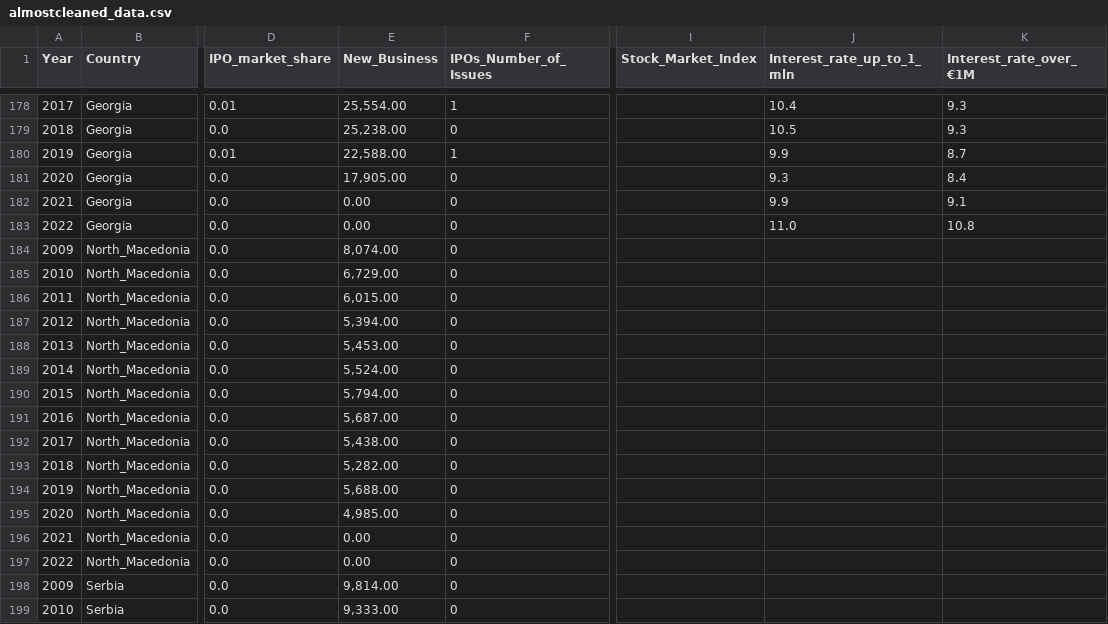
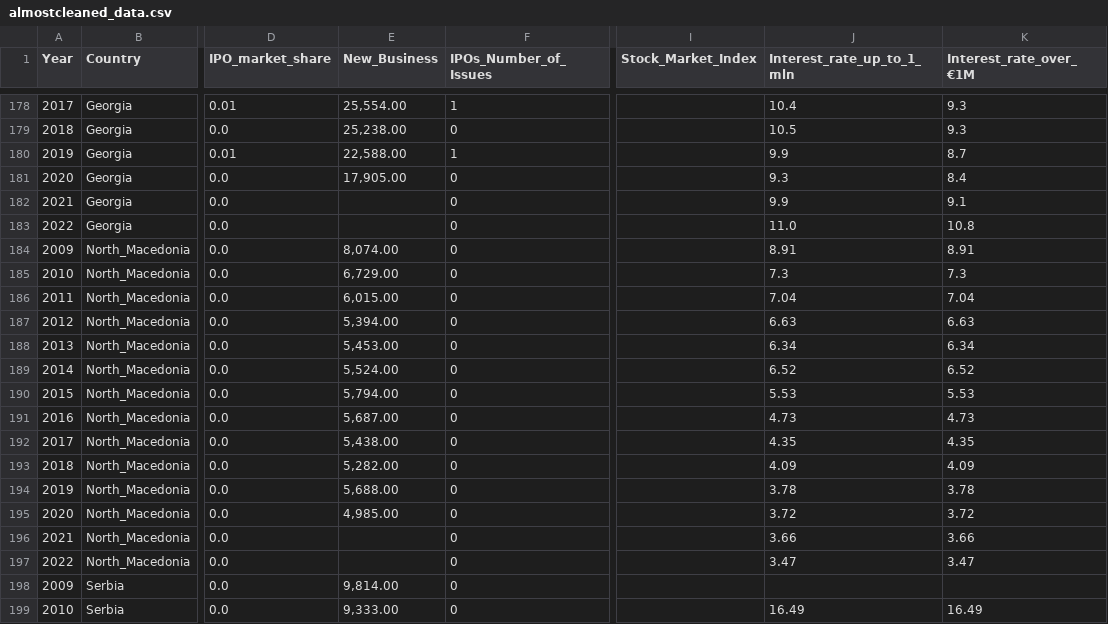
Before and after one commit to SofiyaLyn/Thesis, a CSV file: almostcleaned_data.csv, drawn as a sheet; only a part is shown, gaps mark what is left out; the diff covers the shown part only; the diff names each change by its address in the sheet, - before the commit and + after, or states it on an @@ line.

Commit message:
Add files via upload

```diff
--- a/almostcleaned_data.csv
+++ b/almostcleaned_data.csv
-E182:E183 (New_Business): 0.00
+E182:E183 (New_Business): (empty)
-J184 (Interest_rate_up_to_1_mln): (empty)
+J184 (Interest_rate_up_to_1_mln): 8.91
-K184 (Interest_rate_over_€1M): (empty)
+K184 (Interest_rate_over_€1M): 8.91
-J185 (Interest_rate_up_to_1_mln): (empty)
+J185 (Interest_rate_up_to_1_mln): 7.3
-K185 (Interest_rate_over_€1M): (empty)
+K185 (Interest_rate_over_€1M): 7.3
-J186 (Interest_rate_up_to_1_mln): (empty)
+J186 (Interest_rate_up_to_1_mln): 7.04
-K186 (Interest_rate_over_€1M): (empty)
+K186 (Interest_rate_over_€1M): 7.04
-J187 (Interest_rate_up_to_1_mln): (empty)
+J187 (Interest_rate_up_to_1_mln): 6.63
-K187 (Interest_rate_over_€1M): (empty)
+K187 (Interest_rate_over_€1M): 6.63
-J188 (Interest_rate_up_to_1_mln): (empty)
+J188 (Interest_rate_up_to_1_mln): 6.34
-K188 (Interest_rate_over_€1M): (empty)
+K188 (Interest_rate_over_€1M): 6.34
-J189 (Interest_rate_up_to_1_mln): (empty)
+J189 (Interest_rate_up_to_1_mln): 6.52
-K189 (Interest_rate_over_€1M): (empty)
+K189 (Interest_rate_over_€1M): 6.52
-J190 (Interest_rate_up_to_1_mln): (empty)
+J190 (Interest_rate_up_to_1_mln): 5.53
-K190 (Interest_rate_over_€1M): (empty)
+K190 (Interest_rate_over_€1M): 5.53
-J191 (Interest_rate_up_to_1_mln): (empty)
+J191 (Interest_rate_up_to_1_mln): 4.73
-K191 (Interest_rate_over_€1M): (empty)
+K191 (Interest_rate_over_€1M): 4.73
-J192 (Interest_rate_up_to_1_mln): (empty)
+J192 (Interest_rate_up_to_1_mln): 4.35
-K192 (Interest_rate_over_€1M): (empty)
+K192 (Interest_rate_over_€1M): 4.35
-J193 (Interest_rate_up_to_1_mln): (empty)
+J193 (Interest_rate_up_to_1_mln): 4.09
-K193 (Interest_rate_over_€1M): (empty)
+K193 (Interest_rate_over_€1M): 4.09
-J194 (Interest_rate_up_to_1_mln): (empty)
+J194 (Interest_rate_up_to_1_mln): 3.78
-K194 (Interest_rate_over_€1M): (empty)
+K194 (Interest_rate_over_€1M): 3.78
-J195 (Interest_rate_up_to_1_mln): (empty)
+J195 (Interest_rate_up_to_1_mln): 3.72
-K195 (Interest_rate_over_€1M): (empty)
+K195 (Interest_rate_over_€1M): 3.72
-E196:E197 (New_Business): 0.00
+E196:E197 (New_Business): (empty)
-J196 (Interest_rate_up_to_1_mln): (empty)
+J196 (Interest_rate_up_to_1_mln): 3.66
-K196 (Interest_rate_over_€1M): (empty)
+K196 (Interest_rate_over_€1M): 3.66
-J197 (Interest_rate_up_to_1_mln): (empty)
+J197 (Interest_rate_up_to_1_mln): 3.47
-K197 (Interest_rate_over_€1M): (empty)
+K197 (Interest_rate_over_€1M): 3.47
-J199 (Interest_rate_up_to_1_mln): (empty)
+J199 (Interest_rate_up_to_1_mln): 16.49
-K199 (Interest_rate_over_€1M): (empty)
+K199 (Interest_rate_over_€1M): 16.49
```
Also changed, not shown: 126 edited cells elsewhere in this file.
